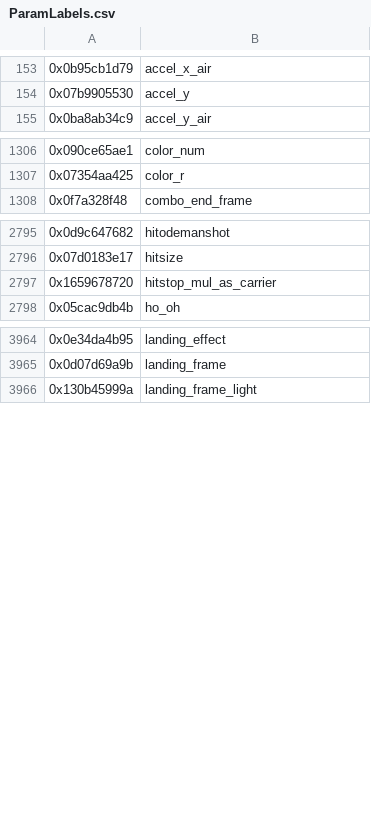
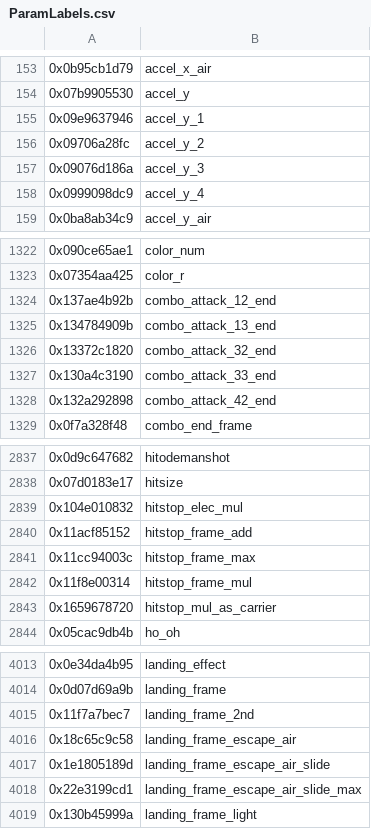
Before and after one commit to ultimate-research/param-labels, a CSV file: ParamLabels.csv, drawn as a sheet; only a part is shown, gaps mark what is left out; the diff covers the shown part only; the diff names each change by its address in the sheet, - before the commit and + after, or states it on an @@ line.

```diff
--- a/ParamLabels.csv
+++ b/ParamLabels.csv
+row 155: 0x09e9637946 | accel_y_1
+row 156: 0x09706a28fc | accel_y_2
+row 157: 0x09076d186a | accel_y_3
+row 158: 0x0999098dc9 | accel_y_4
+row 1324: 0x137ae4b92b | combo_attack_12_end
+row 1325: 0x134784909b | combo_attack_13_end
+row 1326: 0x13372c1820 | combo_attack_32_end
+row 1327: 0x130a4c3190 | combo_attack_33_end
+row 1328: 0x132a292898 | combo_attack_42_end
+row 2839: 0x104e010832 | hitstop_elec_mul
+row 2840: 0x11acf85152 | hitstop_frame_add
+row 2841: 0x11cc94003c | hitstop_frame_max
+row 2842: 0x11f8e00314 | hitstop_frame_mul
+row 4015: 0x11f7a7bec7 | landing_frame_2nd
+row 4016: 0x18c65c9c58 | landing_frame_escape_air
+row 4017: 0x1e1805189d | landing_frame_escape_air_slide
+row 4018: 0x22e3199cd1 | landing_frame_escape_air_slide_max
```
Also changed, not shown: 65 added rows elsewhere in this file.
